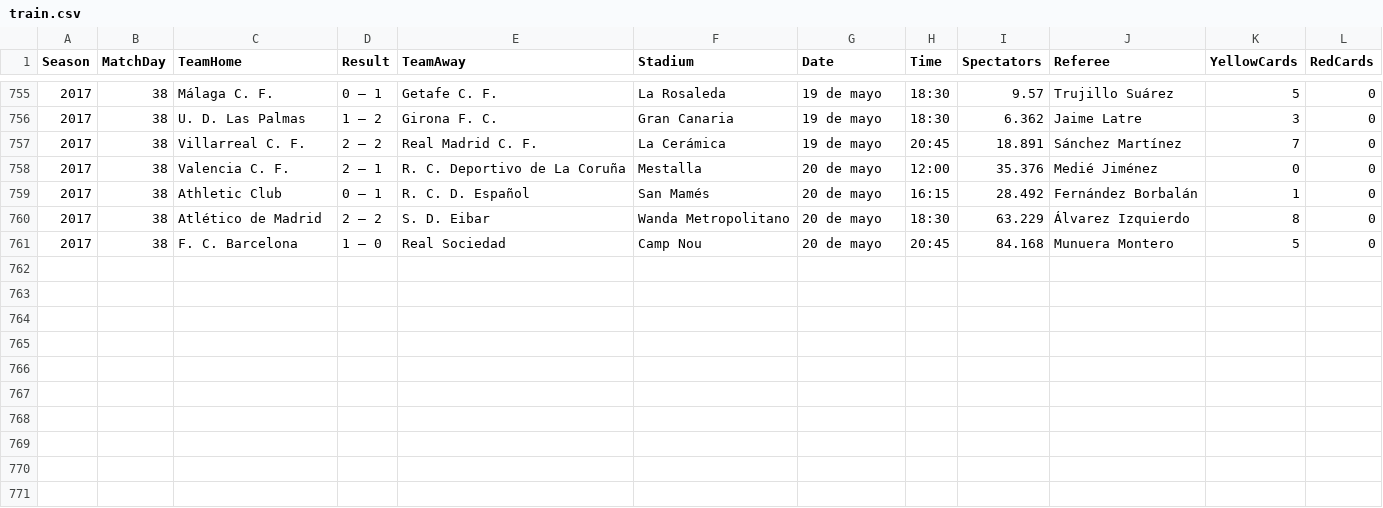
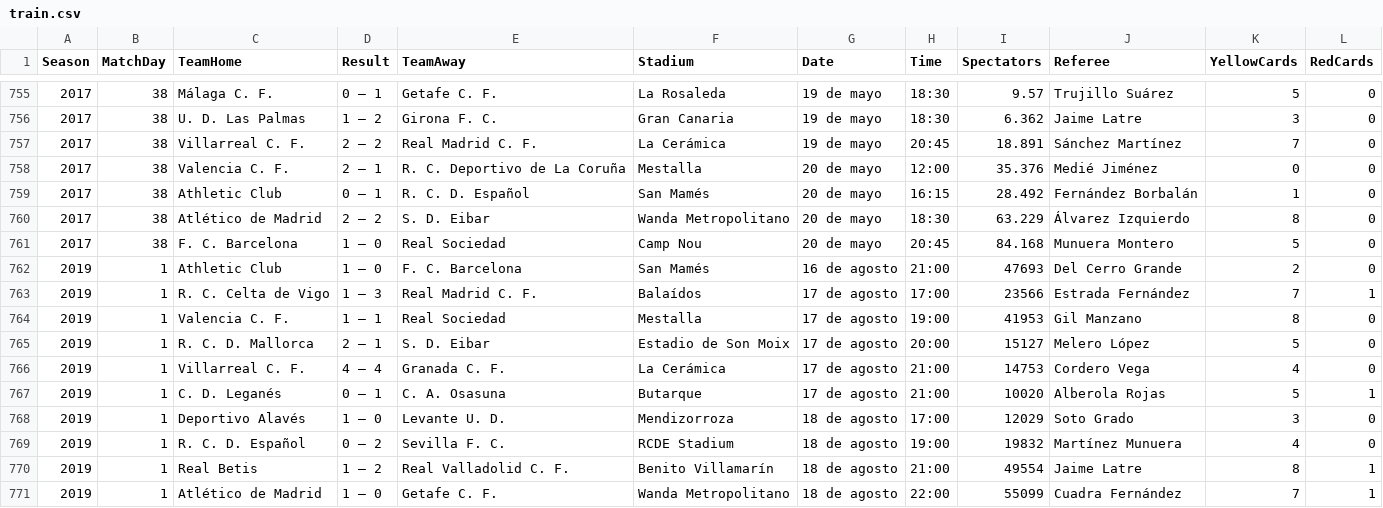
Before and after one commit to marcosdelcueto/LaLigaPredictor, a CSV file: train.csv, drawn as a sheet; only a part is shown, gaps mark what is left out.

```diff
--- a/train.csv
+++ b/train.csv
@@ -761 +761,11 @@ Season,MatchDay,TeamHome,Result,TeamAway,Stadium,Date,Time,Spectators,Referee,Ye
 2017,38,F. C. Barcelona ,1 – 0 ,Real Sociedad ,Camp Nou ,20 de mayo ,20:45 ,84.168,Munuera Montero ,5,0
+2019,1,Athletic Club ,1 – 0 ,F. C. Barcelona ,San Mamés ,16 de agosto ,21:00 ,47693,Del Cerro Grande ,2,0
+2019,1,R. C. Celta de Vigo ,1 – 3 ,Real Madrid C. F. ,Balaídos ,17 de agosto ,17:00 ,23566,Estrada Fernández ,7,1
+2019,1,Valencia C. F. ,1 – 1 ,Real Sociedad ,Mestalla ,17 de agosto ,19:00 ,41953,Gil Manzano ,8,0
+2019,1,R. C. D. Mallorca ,2 – 1 ,S. D. Eibar ,Estadio de Son Moix ,17 de agosto ,20:00 ,15127,Melero López ,5,0
+2019,1,Villarreal C. F. ,4 – 4 ,Granada C. F. ,La Cerámica ,17 de agosto ,21:00 ,14753,Cordero Vega ,4,0
+2019,1,C. D. Leganés ,0 – 1 ,C. A. Osasuna ,Butarque ,17 de agosto ,21:00 ,10020,Alberola Rojas ,5,1
+2019,1,Deportivo Alavés ,1 – 0 ,Levante U. D. ,Mendizorroza ,18 de agosto ,17:00 ,12029,Soto Grado ,3,0
+2019,1,R. C. D. Español ,0 – 2 ,Sevilla F. C. ,RCDE Stadium ,18 de agosto ,19:00 ,19832,Martínez Munuera ,4,0
+2019,1,Real Betis ,1 – 2 ,Real Valladolid C. F. ,Benito Villamarín ,18 de agosto ,21:00 ,49554,Jaime Latre ,8,1
+2019,1,Atlético de Madrid ,1 – 0 ,Getafe C. F. ,Wanda Metropolitano ,18 de agosto ,22:00 ,55099,Cuadra Fernández ,7,1
```
Also changed, not shown: 2 other files.
